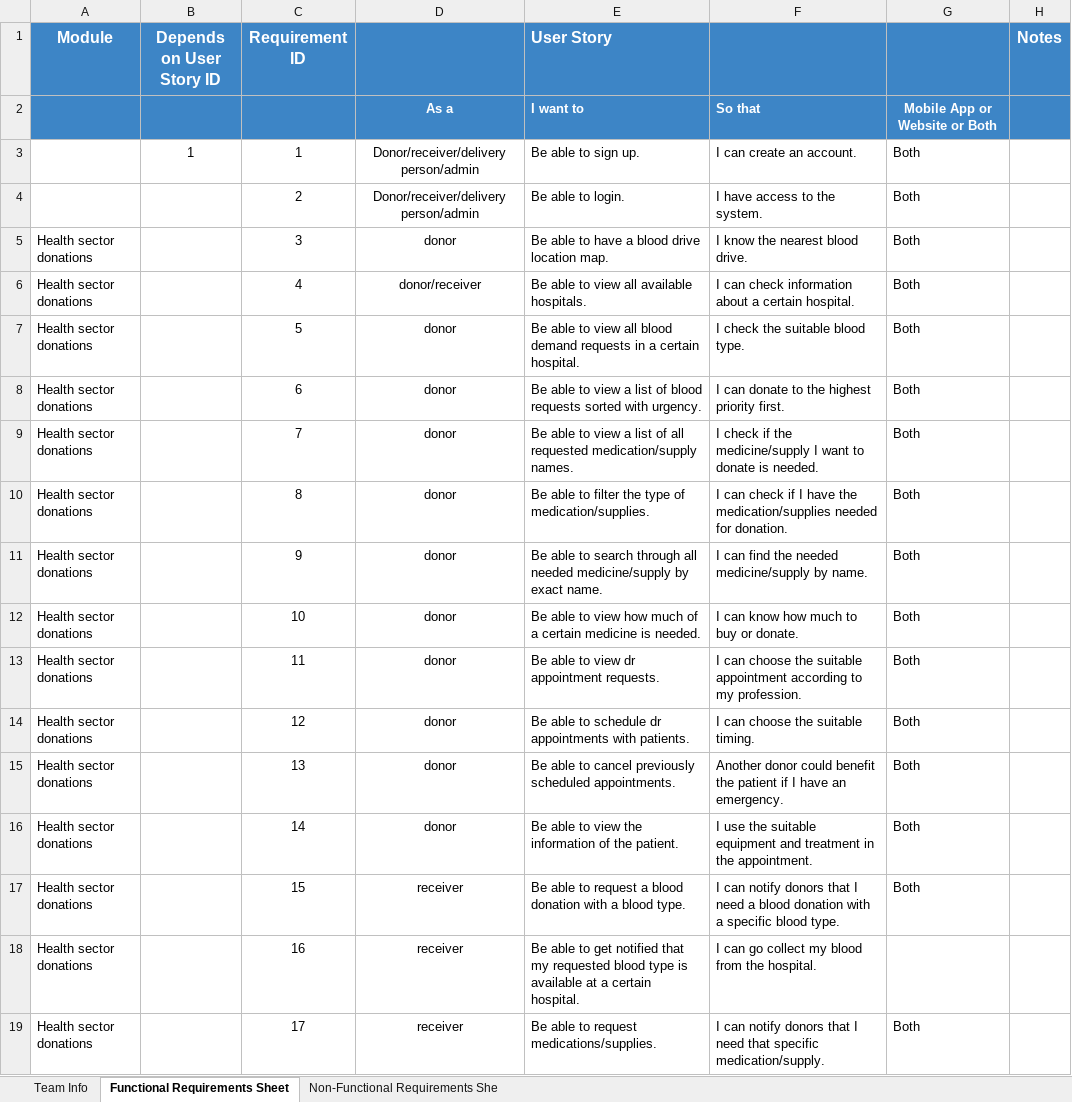
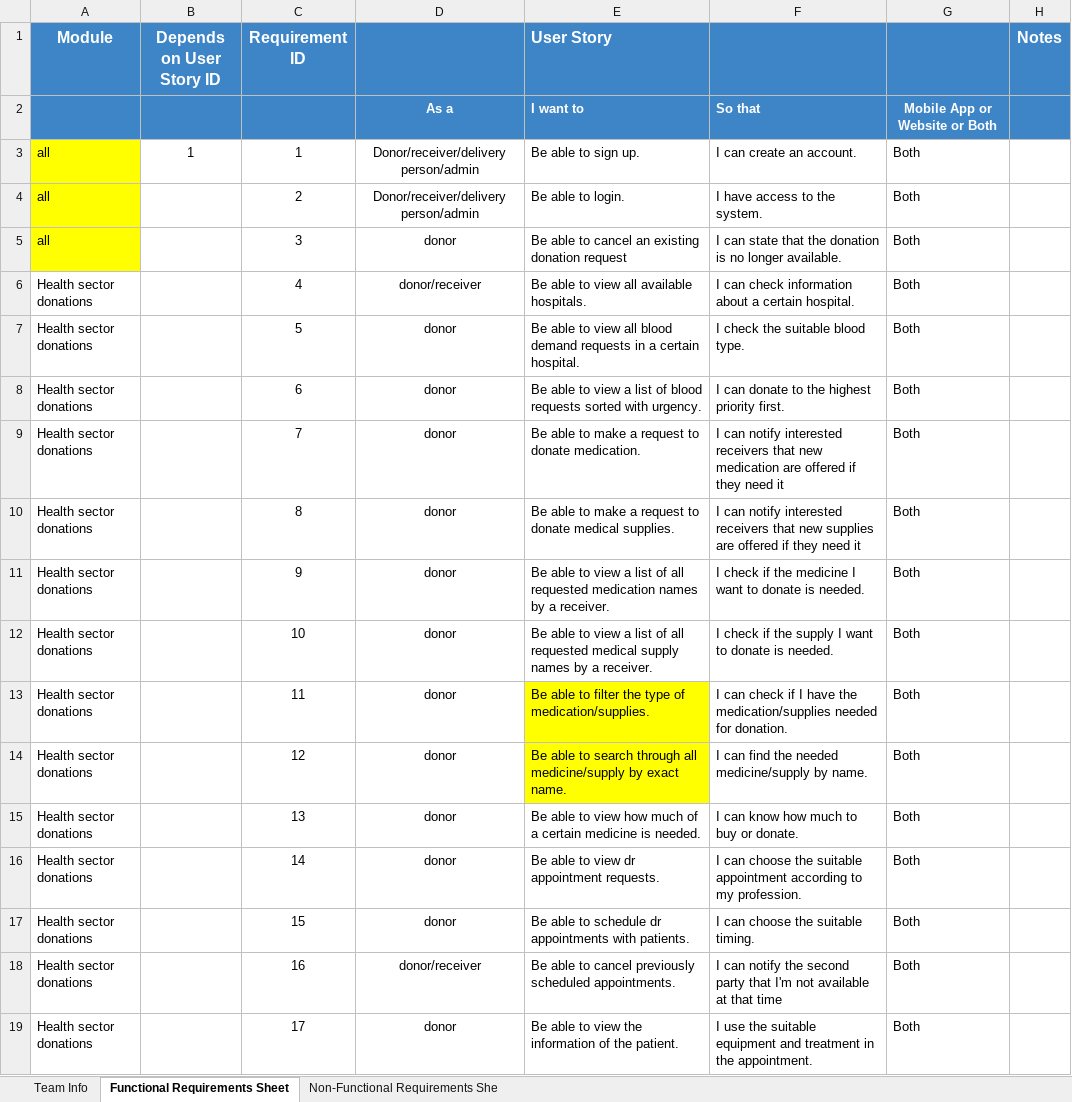
Before and after one commit to Ashez6/ashez, an Excel workbook: RequirementsTemplateM1.xlsx, sheet Functional Requirements Sheet, drawn as a sheet; only a part is shown; values as stored, in another font and other column widths than the file's, no borders; the diff covers the shown part only; the diff names each change by its address in the sheet, - before the commit and + after, or states it on an @@ line.

Commit message:
63 requirements reached
started to deliver module, highlighted what needs to be revised

```diff
--- a/RequirementsTemplateM1.xlsx (sheet Functional Requirements Sheet)
+++ b/RequirementsTemplateM1.xlsx (sheet Functional Requirements Sheet)
-A3:A4 (Module): (empty)
+A3:A4 (Module): all
-A3:A5 fill: none
+A3:A5 fill: #FFFF00
-A5 (Module): Health sector donations
+A5 (Module): all
-E5 (User Story): Be able to have a blood drive location map.
+E5 (User Story): Be able to cancel an existing donation request
-F5: I know the nearest blood drive.
+F5: I can state that the donation is no longer available.
-E9 (User Story): …able to view a list of all requested medication/supply names.
+E9 (User Story): …able to make a request to donate medication.
-F9: I check if the medicine/supply I want to donate is needed.
+F9: I can notify interested receivers that new medication are offered if they need it
-E10 (User Story): …able to filter the type of medication/supplies.
+E10 (User Story): …able to make a request to donate medical supplies.
-F10: I can check if I have the medication/supplies needed for donation.
+F10: I can notify interested receivers that new supplies are offered if they need it
-E11 (User Story): …able to search through all needed medicine/supply by exact name.
+E11 (User Story): …able to view a list of all requested medication names by a receiver.
-F11: I can find the needed medicine/supply by name.
+F11: I check if the medicine I want to donate is needed.
-E12 (User Story): …to view how much of a certain medicine is needed.
+E12 (User Story): …to view a list of all requested medical supply names by a receiver.
-F12: I can know how much to buy or donate.
+F12: I check if the supply I want to donate is needed.
-E13 (User Story): Be able to view dr appointment requests.
+E13 (User Story): Be able to filter the type of medication/supplies.
-E13:E14 fill: none
+E13:E14 fill: #FFFF00
-F13: I can choose the suitable appointment according to my profession.
+F13: I can check if I have the medication/supplies needed for donation.
-E14 (User Story): …able to schedule dr appointments with patients.
+E14 (User Story): …able to search through all medicine/supply by exact name.
-F14: I can choose the suitable timing.
+F14: I can find the needed medicine/supply by name.
-E15 (User Story): …able to cancel previously scheduled appointments.
+E15 (User Story): …able to view how much of a certain medicine is needed.
-F15: Another donor could benefit the patient if I have an emergency.
+F15: I can know how much to buy or donate.
-E16 (User Story): Be able to view the information of the patient.
+E16 (User Story): Be able to view dr appointment requests.
-F16: I use the suitable equipment and treatment in the appointment.
+F16: I can choose the suitable appointment according to my profession.
-D17: receiver
+D17: donor
-E17 (User Story): …able to request a blood donation with a blood type.
+E17 (User Story): …able to schedule dr appointments with patients.
-F17: I can notify donors that I need a blood donation with a specific blood type.
+F17: I can choose the suitable timing.
-D18: receiver
+D18: donor/receiver
-E18 (User Story): …able to get notified that my requested blood type is available at a certain hospital.
+E18 (User Story): …able to cancel previously scheduled appointments.
-F18: I can go collect my blood from the hospital.
+F18: I can notify the second party that I'm not available at that time
-G18: (empty)
+G18: Both
-D19: receiver
+D19: donor
-E19 (User Story): Be able to request medications/supplies.
+E19 (User Story): Be able to view the information of the patient.
-F19: I can notify donors that I need that specific medication/supply.
+F19: I use the suitable equipment and treatment in the appointment.
```
Also changed, not shown: 25 added rows, 67 edited cells and cell formats elsewhere in this sheet.
